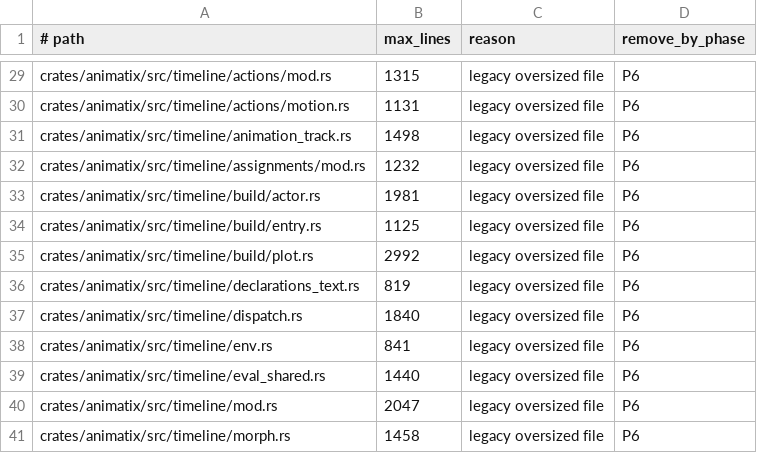
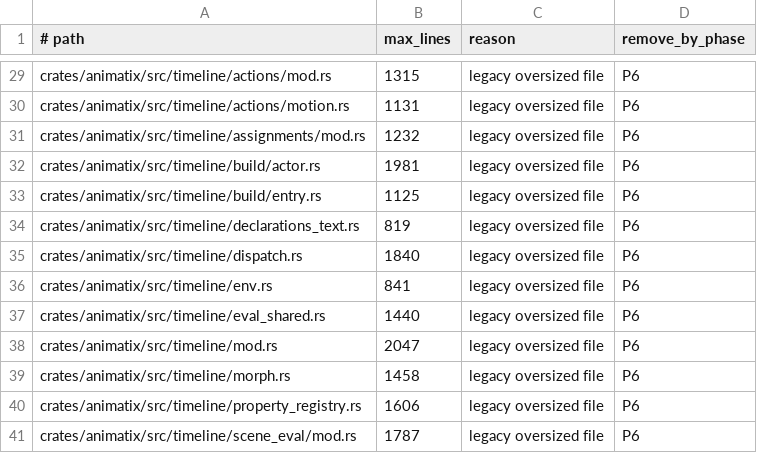
Before and after one commit to j4ger/animatix, a TSV file: scripts/file-size-allowlist.tsv, drawn as a sheet; only a part is shown, gaps mark what is left out; the shorter side is filled out with more unchanged rows; the diff names each change by its address in the sheet, - before the commit and + after, or states it on an @@ line.

Commit message:
refactor: split the plot build path and track tier definitions

```diff
--- a/scripts/file-size-allowlist.tsv
+++ b/scripts/file-size-allowlist.tsv
-row 31: crates/animatix/src/timeline/animation_track.rs | 1498 | legacy oversized file | P6
-row 35: crates/animatix/src/timeline/build/plot.rs | 2992 | legacy oversized file | P6
```
Also changed, not shown: 20 other files.
